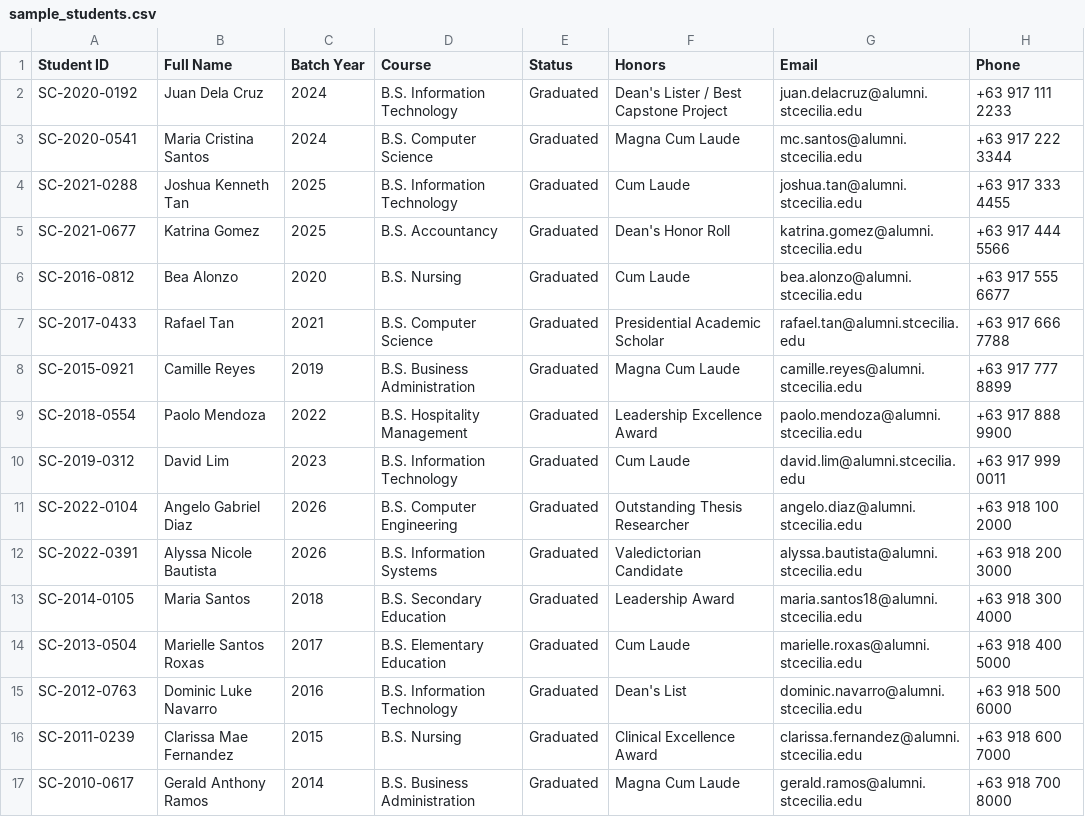
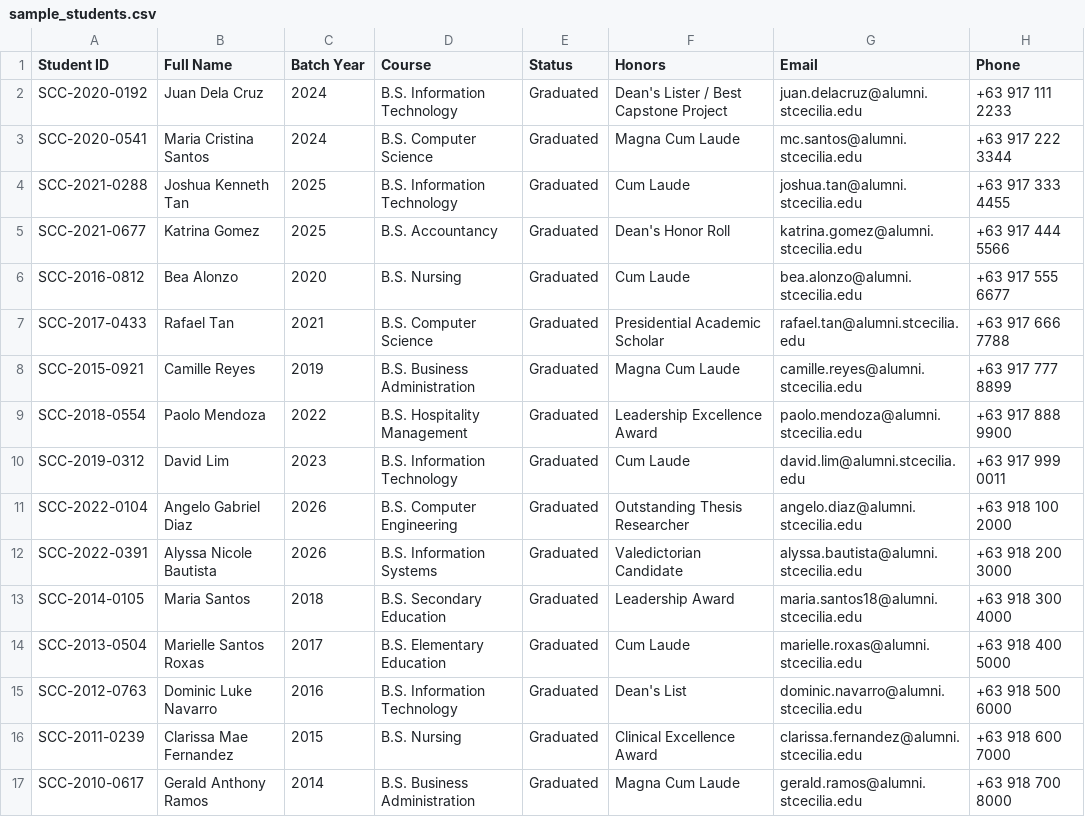
Before and after one commit to Kamikatsuu/antibac, a CSV file: public/sample_students.csv, drawn as a sheet.

```diff
--- a/public/sample_students.csv
+++ b/public/sample_students.csv
@@ -1,17 +1,17 @@
 Student ID,Full Name,Batch Year,Course,Status,Honors,Email,Phone
-SC-2020-0192,Juan Dela Cruz,2024,B.S. Information Technology,Graduated,Dean's Lister / Best Capstone Project,juan.delacruz@alumni.stcecilia.edu,+63 917 111 2233
-SC-2020-0541,Maria Cristina Santos,2024,B.S. Computer Science,Graduated,Magna Cum Laude,mc.santos@alumni.stcecilia.edu,+63 917 222 3344
-SC-2021-0288,Joshua Kenneth Tan,2025,B.S. Information Technology,Graduated,Cum Laude,joshua.tan@alumni.stcecilia.edu,+63 917 333 4455
-SC-2021-0677,Katrina Gomez,2025,B.S. Accountancy,Graduated,Dean's Honor Roll,katrina.gomez@alumni.stcecilia.edu,+63 917 444 5566
-SC-2016-0812,Bea Alonzo,2020,B.S. Nursing,Graduated,Cum Laude,bea.alonzo@alumni.stcecilia.edu,+63 917 555 6677
-SC-2017-0433,Rafael Tan,2021,B.S. Computer Science,Graduated,Presidential Academic Scholar,rafael.tan@alumni.stcecilia.edu,+63 917 666 7788
-SC-2015-0921,Camille Reyes,2019,B.S. Business Administration,Graduated,Magna Cum Laude,camille.reyes@alumni.stcecilia.edu,+63 917 777 8899
-SC-2018-0554,Paolo Mendoza,2022,B.S. Hospitality Management,Graduated,Leadership Excellence Award,paolo.mendoza@alumni.stcecilia.edu,+63 917 888 9900
-SC-2019-0312,David Lim,2023,B.S. Information Technology,Graduated,Cum Laude,david.lim@alumni.stcecilia.edu,+63 917 999 0011
-SC-2022-0104,Angelo Gabriel Diaz,2026,B.S. Computer Engineering,Graduated,Outstanding Thesis Researcher,angelo.diaz@alumni.stcecilia.edu,+63 918 100 2000
-SC-2022-0391,Alyssa Nicole Bautista,2026,B.S. Information Systems,Graduated,Valedictorian Candidate,alyssa.bautista@alumni.stcecilia.edu,+63 918 200 3000
-SC-2014-0105,Maria Santos,2018,B.S. Secondary Education,Graduated,Leadership Award,maria.santos18@alumni.stcecilia.edu,+63 918 300 4000
-SC-2013-0504,Marielle Santos Roxas,2017,B.S. Elementary Education,Graduated,Cum Laude,marielle.roxas@alumni.stcecilia.edu,+63 918 400 5000
-SC-2012-0763,Dominic Luke Navarro,2016,B.S. Information Technology,Graduated,Dean's List,dominic.navarro@alumni.stcecilia.edu,+63 918 500 6000
-SC-2011-0239,Clarissa Mae Fernandez,2015,B.S. Nursing,Graduated,Clinical Excellence Award,clarissa.fernandez@alumni.stcecilia.edu,+63 918 600 7000
-SC-2010-0617,Gerald Anthony Ramos,2014,B.S. Business Administration,Graduated,Magna Cum Laude,gerald.ramos@alumni.stcecilia.edu,+63 918 700 8000
+SCC-2020-0192,Juan Dela Cruz,2024,B.S. Information Technology,Graduated,Dean's Lister / Best Capstone Project,juan.delacruz@alumni.stcecilia.edu,+63 917 111 2233
+SCC-2020-0541,Maria Cristina Santos,2024,B.S. Computer Science,Graduated,Magna Cum Laude,mc.santos@alumni.stcecilia.edu,+63 917 222 3344
+SCC-2021-0288,Joshua Kenneth Tan,2025,B.S. Information Technology,Graduated,Cum Laude,joshua.tan@alumni.stcecilia.edu,+63 917 333 4455
+SCC-2021-0677,Katrina Gomez,2025,B.S. Accountancy,Graduated,Dean's Honor Roll,katrina.gomez@alumni.stcecilia.edu,+63 917 444 5566
+SCC-2016-0812,Bea Alonzo,2020,B.S. Nursing,Graduated,Cum Laude,bea.alonzo@alumni.stcecilia.edu,+63 917 555 6677
+SCC-2017-0433,Rafael Tan,2021,B.S. Computer Science,Graduated,Presidential Academic Scholar,rafael.tan@alumni.stcecilia.edu,+63 917 666 7788
+SCC-2015-0921,Camille Reyes,2019,B.S. Business Administration,Graduated,Magna Cum Laude,camille.reyes@alumni.stcecilia.edu,+63 917 777 8899
+SCC-2018-0554,Paolo Mendoza,2022,B.S. Hospitality Management,Graduated,Leadership Excellence Award,paolo.mendoza@alumni.stcecilia.edu,+63 917 888 9900
+SCC-2019-0312,David Lim,2023,B.S. Information Technology,Graduated,Cum Laude,david.lim@alumni.stcecilia.edu,+63 917 999 0011
+SCC-2022-0104,Angelo Gabriel Diaz,2026,B.S. Computer Engineering,Graduated,Outstanding Thesis Researcher,angelo.diaz@alumni.stcecilia.edu,+63 918 100 2000
+SCC-2022-0391,Alyssa Nicole Bautista,2026,B.S. Information Systems,Graduated,Valedictorian Candidate,alyssa.bautista@alumni.stcecilia.edu,+63 918 200 3000
+SCC-2014-0105,Maria Santos,2018,B.S. Secondary Education,Graduated,Leadership Award,maria.santos18@alumni.stcecilia.edu,+63 918 300 4000
+SCC-2013-0504,Marielle Santos Roxas,2017,B.S. Elementary Education,Graduated,Cum Laude,marielle.roxas@alumni.stcecilia.edu,+63 918 400 5000
+SCC-2012-0763,Dominic Luke Navarro,2016,B.S. Information Technology,Graduated,Dean's List,dominic.navarro@alumni.stcecilia.edu,+63 918 500 6000
+SCC-2011-0239,Clarissa Mae Fernandez,2015,B.S. Nursing,Graduated,Clinical Excellence Award,clarissa.fernandez@alumni.stcecilia.edu,+63 918 600 7000
+SCC-2010-0617,Gerald Anthony Ramos,2014,B.S. Business Administration,Graduated,Magna Cum Laude,gerald.ramos@alumni.stcecilia.edu,+63 918 700 8000
```
Also changed, not shown: public/assets/test_students.csv, public/sample_students_registry.csv, 15 other files.
